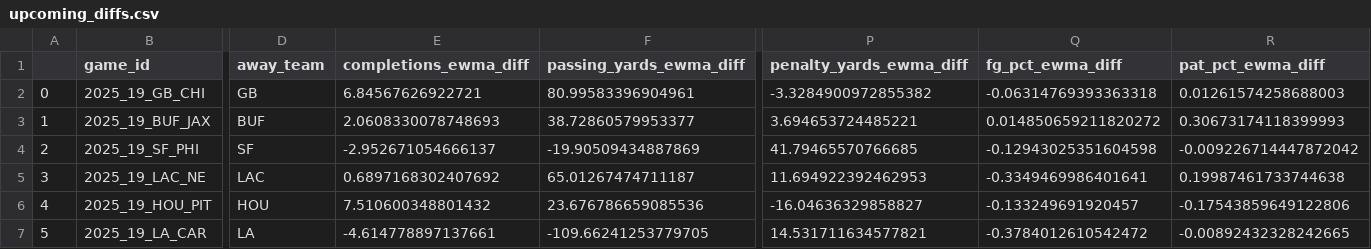
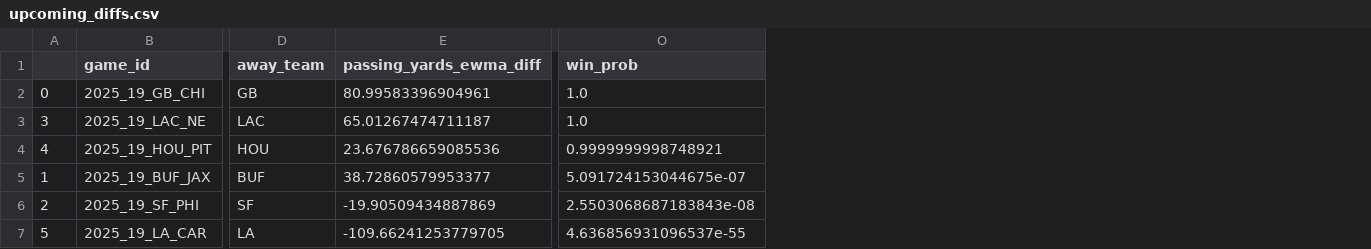
Before and after one commit to typarker04/nfl_game_predictor, a CSV file: data/upcoming_diffs.csv, drawn as a sheet; only a part is shown, gaps mark what is left out; removed rows and columns are numbered as before the commit, all else as after; the diff names each change by its address in the sheet, - before the commit and + after, or states it on an @@ line.

Commit message:
add win prob to final_df

```diff
--- a/data/upcoming_diffs.csv
+++ b/data/upcoming_diffs.csv
-column E (completions_ewma_diff), rows 2-4: 6.84567626922721 | 2.0608330078748693 | -2.952671054666137; row 7: -4.614778897137661
-column P (penalty_yards_ewma_diff), rows 2-4: -3.3284900972855382 | 3.694653724485221 | 41.79465570766685; row 7: 14.531711634577821
-column Q (fg_pct_ewma_diff), rows 2-4: -0.06314769393363318 | 0.014850659211820272 | -0.12943025351604598; row 7: -0.3784012610542472
-column R (pat_pct_ewma_diff), rows 2-4: 0.01261574258688003 | 0.30673174118399993 | -0.009226714447872042; row 7: -0.00892432328242665
+column O (win_prob), row 2: 1.0; rows 5-7: 5.091724153044675e-07 | 2.5503068687183843e-08 | 4.636856931096537e-55
@@ row 5 moved to row 3: 3 @@
@@ row 6 moved to row 4: 4 @@
```
Also changed, not shown: 4 other files.
